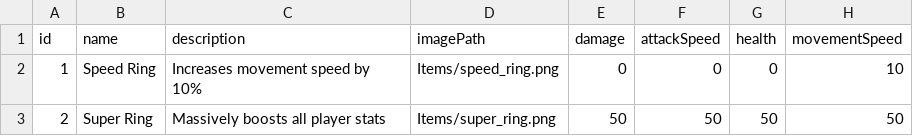
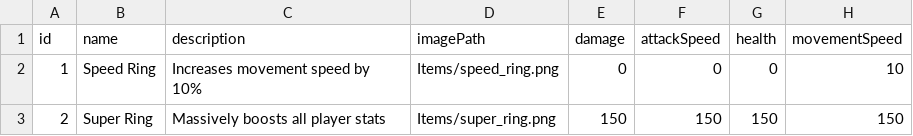
Before and after one commit to CS362-Team12/Pixhell, a CSV file: Pixhell/Assets/StreamingAssets/Items/GlobalItems.csv, drawn as a sheet.

Commit message:
Made items impact player movement speed and health

```diff
--- a/Pixhell/Assets/StreamingAssets/Items/GlobalItems.csv
+++ b/Pixhell/Assets/StreamingAssets/Items/GlobalItems.csv
@@ -2,2 +2,2 @@ id,name,description,imagePath,damage,attackSpeed,health,movementSpeed
 1,Speed Ring,Increases movement speed by 10%,Items/speed_ring.png,0,0,0,10
-2,Super Ring,Massively boosts all player stats,Items/super_ring.png,50,50,50,50
+2,Super Ring,Massively boosts all player stats,Items/super_ring.png,150,150,150,150
```
Also changed, not shown: 3 other files.
